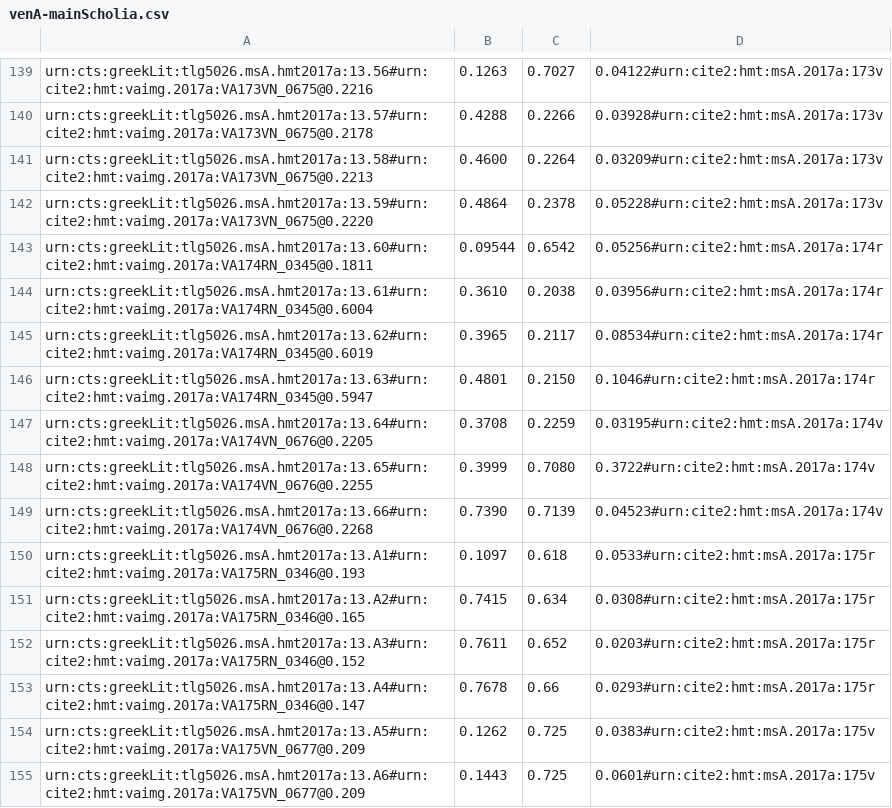
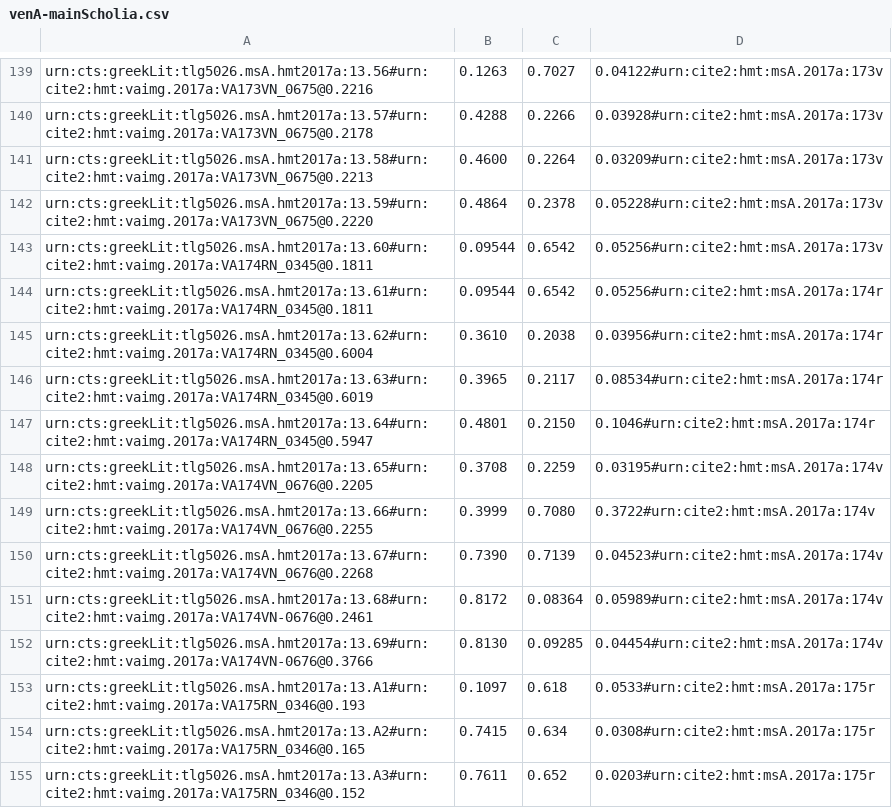
Before and after one commit to hmteditors/closed-hmt-13, a CSV file: dse-models/venA-mainScholia.csv, drawn as a sheet; only a part is shown, gaps mark what is left out; the shorter side is filled out with more unchanged rows.

Commit message:
Update venA-mainScholia.csv

```diff
--- a/dse-models/venA-mainScholia.csv
+++ b/dse-models/venA-mainScholia.csv
@@ -142,9 +142,12 @@ urn:cts:greekLit:tlg5026.msA.hmt2017a:13.58#urn:cite2:hmt:vaimg.2017a:VA173VN_06
 urn:cts:greekLit:tlg5026.msA.hmt2017a:13.59#urn:cite2:hmt:vaimg.2017a:VA173VN_0675@0.2220,0.4864,0.2378,0.05228#urn:cite2:hmt:msA.2017a:173v
-urn:cts:greekLit:tlg5026.msA.hmt2017a:13.60#urn:cite2:hmt:vaimg.2017a:VA174RN_0345@0.1811,0.09544,0.6542,0.05256#urn:cite2:hmt:msA.2017a:174r
-urn:cts:greekLit:tlg5026.msA.hmt2017a:13.61#urn:cite2:hmt:vaimg.2017a:VA174RN_0345@0.6004,0.3610,0.2038,0.03956#urn:cite2:hmt:msA.2017a:174r
-urn:cts:greekLit:tlg5026.msA.hmt2017a:13.62#urn:cite2:hmt:vaimg.2017a:VA174RN_0345@0.6019,0.3965,0.2117,0.08534#urn:cite2:hmt:msA.2017a:174r
-urn:cts:greekLit:tlg5026.msA.hmt2017a:13.63#urn:cite2:hmt:vaimg.2017a:VA174RN_0345@0.5947,0.4801,0.2150,0.1046#urn:cite2:hmt:msA.2017a:174r
-urn:cts:greekLit:tlg5026.msA.hmt2017a:13.64#urn:cite2:hmt:vaimg.2017a:VA174VN_0676@0.2205,0.3708,0.2259,0.03195#urn:cite2:hmt:msA.2017a:174v
-urn:cts:greekLit:tlg5026.msA.hmt2017a:13.65#urn:cite2:hmt:vaimg.2017a:VA174VN_0676@0.2255,0.3999,0.7080,0.3722#urn:cite2:hmt:msA.2017a:174v
-urn:cts:greekLit:tlg5026.msA.hmt2017a:13.66#urn:cite2:hmt:vaimg.2017a:VA174VN_0676@0.2268,0.7390,0.7139,0.04523#urn:cite2:hmt:msA.2017a:174v
+urn:cts:greekLit:tlg5026.msA.hmt2017a:13.60#urn:cite2:hmt:vaimg.2017a:VA174RN_0345@0.1811,0.09544,0.6542,0.05256#urn:cite2:hmt:msA.2017a:173v
+urn:cts:greekLit:tlg5026.msA.hmt2017a:13.61#urn:cite2:hmt:vaimg.2017a:VA174RN_0345@0.1811,0.09544,0.6542,0.05256#urn:cite2:hmt:msA.2017a:174r
+urn:cts:greekLit:tlg5026.msA.hmt2017a:13.62#urn:cite2:hmt:vaimg.2017a:VA174RN_0345@0.6004,0.3610,0.2038,0.03956#urn:cite2:hmt:msA.2017a:174r
+urn:cts:greekLit:tlg5026.msA.hmt2017a:13.63#urn:cite2:hmt:vaimg.2017a:VA174RN_0345@0.6019,0.3965,0.2117,0.08534#urn:cite2:hmt:msA.2017a:174r
+urn:cts:greekLit:tlg5026.msA.hmt2017a:13.64#urn:cite2:hmt:vaimg.2017a:VA174RN_0345@0.5947,0.4801,0.2150,0.1046#urn:cite2:hmt:msA.2017a:174r
+urn:cts:greekLit:tlg5026.msA.hmt2017a:13.65#urn:cite2:hmt:vaimg.2017a:VA174VN_0676@0.2205,0.3708,0.2259,0.03195#urn:cite2:hmt:msA.2017a:174v
+urn:cts:greekLit:tlg5026.msA.hmt2017a:13.66#urn:cite2:hmt:vaimg.2017a:VA174VN_0676@0.2255,0.3999,0.7080,0.3722#urn:cite2:hmt:msA.2017a:174v
+urn:cts:greekLit:tlg5026.msA.hmt2017a:13.67#urn:cite2:hmt:vaimg.2017a:VA174VN_0676@0.2268,0.7390,0.7139,0.04523#urn:cite2:hmt:msA.2017a:174v
+urn:cts:greekLit:tlg5026.msA.hmt2017a:13.68#urn:cite2:hmt:vaimg.2017a:VA174VN-0676@0.2461,0.8172,0.08364,0.05989#urn:cite2:hmt:msA.2017a:174v
+urn:cts:greekLit:tlg5026.msA.hmt2017a:13.69#urn:cite2:hmt:vaimg.2017a:VA174VN-0676@0.3766,0.8130,0.09285,0.04454#urn:cite2:hmt:msA.2017a:174v
 urn:cts:greekLit:tlg5026.msA.hmt2017a:13.A1#urn:cite2:hmt:vaimg.2017a:VA175RN_0346@0.193,0.1097,0.618,0.0533#urn:cite2:hmt:msA.2017a:175r
```
